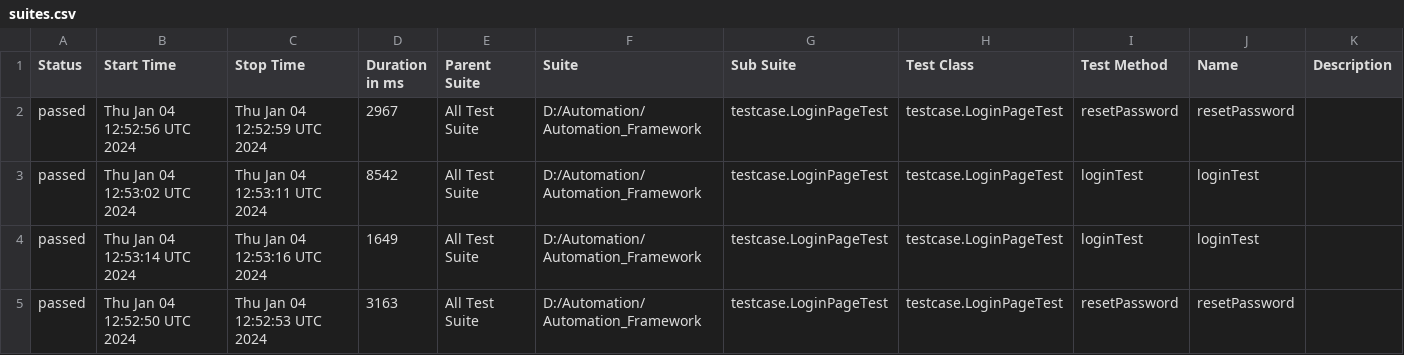
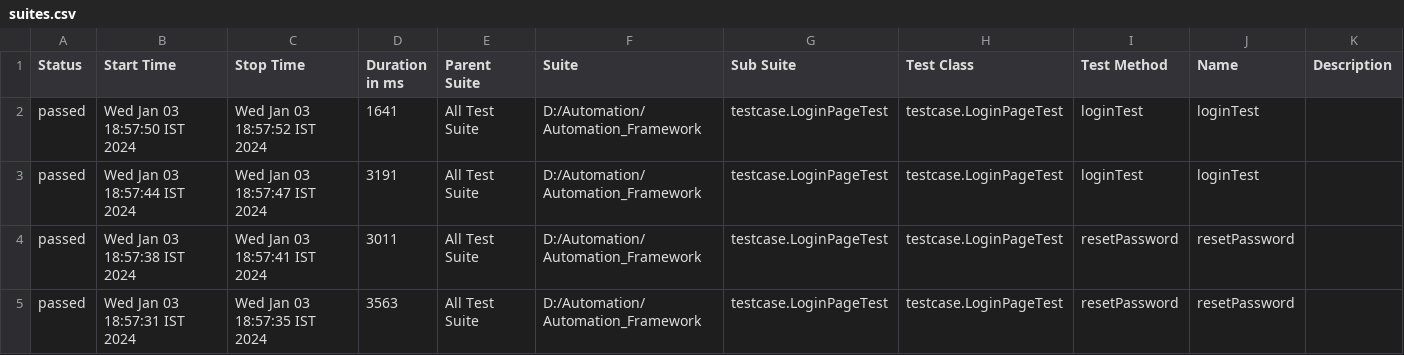
Before and after one commit to Yashavant1629/openg2p-testing, a CSV file: data/suites.csv, drawn as a sheet.

```diff
--- a/data/suites.csv
+++ b/data/suites.csv
@@ -1,5 +1,5 @@
 "Status","Start Time","Stop Time","Duration in ms","Parent Suite","Suite","Sub Suite","Test Class","Test Method","Name","Description"
-"passed","Thu Jan 04 12:52:56 UTC 2024","Thu Jan 04 12:52:59 UTC 2024","2967","All Test Suite","D:/Automation/Automation_Framework","testcase.LoginPageTest","testcase.LoginPageTest","resetPassword","resetPassword",""
-"passed","Thu Jan 04 12:53:02 UTC 2024","Thu Jan 04 12:53:11 UTC 2024","8542","All Test Suite","D:/Automation/Automation_Framework","testcase.LoginPageTest","testcase.LoginPageTest","loginTest","loginTest",""
-"passed","Thu Jan 04 12:53:14 UTC 2024","Thu Jan 04 12:53:16 UTC 2024","1649","All Test Suite","D:/Automation/Automation_Framework","testcase.LoginPageTest","testcase.LoginPageTest","loginTest","loginTest",""
-"passed","Thu Jan 04 12:52:50 UTC 2024","Thu Jan 04 12:52:53 UTC 2024","3163","All Test Suite","D:/Automation/Automation_Framework","testcase.LoginPageTest","testcase.LoginPageTest","resetPassword","resetPassword",""
+"passed","Wed Jan 03 18:57:50 IST 2024","Wed Jan 03 18:57:52 IST 2024","1641","All Test Suite","D:/Automation/Automation_Framework","testcase.LoginPageTest","testcase.LoginPageTest","loginTest","loginTest",""
+"passed","Wed Jan 03 18:57:44 IST 2024","Wed Jan 03 18:57:47 IST 2024","3191","All Test Suite","D:/Automation/Automation_Framework","testcase.LoginPageTest","testcase.LoginPageTest","loginTest","loginTest",""
+"passed","Wed Jan 03 18:57:38 IST 2024","Wed Jan 03 18:57:41 IST 2024","3011","All Test Suite","D:/Automation/Automation_Framework","testcase.LoginPageTest","testcase.LoginPageTest","resetPassword","resetPassword",""
+"passed","Wed Jan 03 18:57:31 IST 2024","Wed Jan 03 18:57:35 IST 2024","3563","All Test Suite","D:/Automation/Automation_Framework","testcase.LoginPageTest","testcase.LoginPageTest","resetPassword","resetPassword",""
```
Also changed, not shown: 45 other files.
